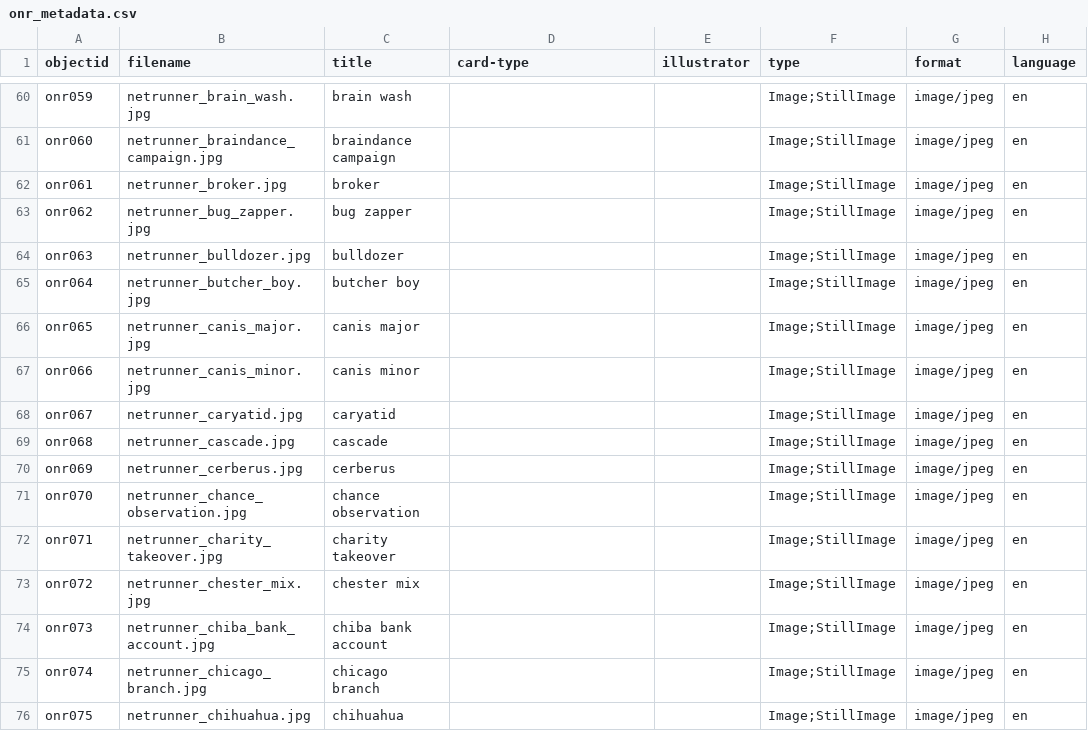
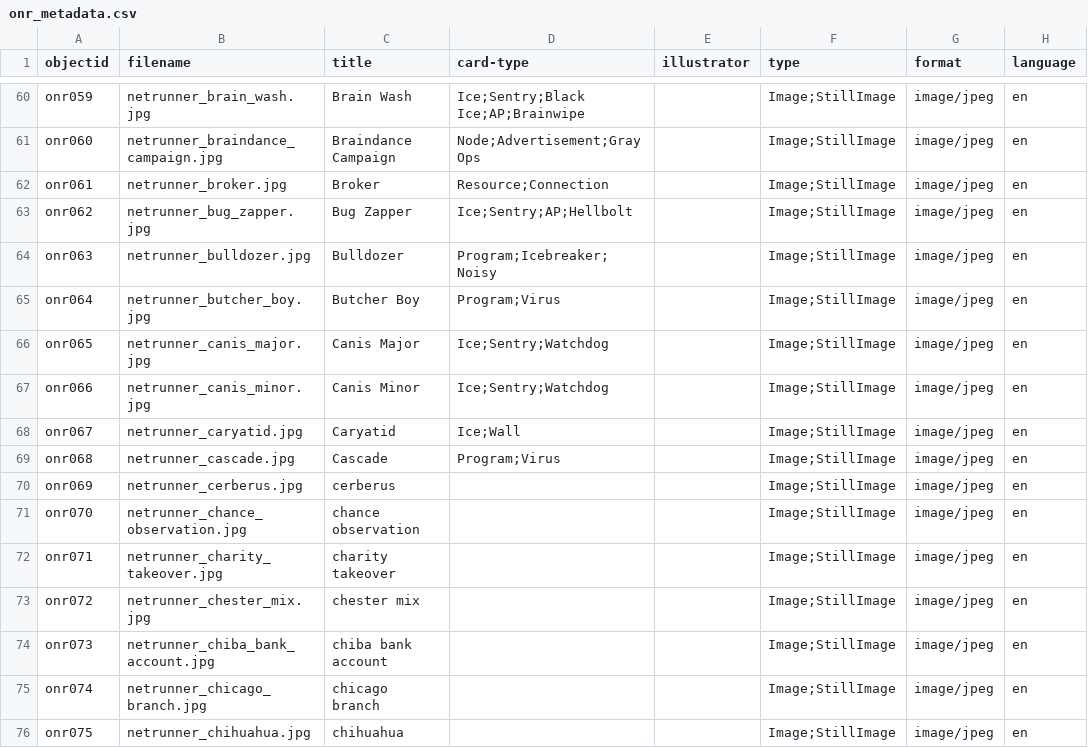
Before and after one commit to rumirumirumirumi/onr_collection, a CSV file: _data/onr_metadata.csv, drawn as a sheet; only a part is shown, gaps mark what is left out; the diff covers the shown part only; the diff names each change by its address in the sheet, - before the commit and + after, or states it on an @@ line.

Commit message:
Updated metadata for cardtype up to Cascade

```diff
--- a/_data/onr_metadata.csv
+++ b/_data/onr_metadata.csv
-C60 (title): brain wash
+C60 (title): Brain Wash
-D60 (card-type): (empty)
+D60 (card-type): Ice;Sentry;Black Ice;AP;Brainwipe
-C61 (title): braindance campaign
+C61 (title): Braindance Campaign
-D61 (card-type): (empty)
+D61 (card-type): Node;Advertisement;Gray Ops
-C62 (title): broker
+C62 (title): Broker
-D62 (card-type): (empty)
+D62 (card-type): Resource;Connection
-C63 (title): bug zapper
+C63 (title): Bug Zapper
-D63 (card-type): (empty)
+D63 (card-type): Ice;Sentry;AP;Hellbolt
-C64 (title): bulldozer
+C64 (title): Bulldozer
-D64 (card-type): (empty)
+D64 (card-type): Program;Icebreaker;Noisy
-C65 (title): butcher boy
+C65 (title): Butcher Boy
-D65 (card-type): (empty)
+D65 (card-type): Program;Virus
-C66 (title): canis major
+C66 (title): Canis Major
-D66:D67 (card-type): (empty)
+D66:D67 (card-type): Ice;Sentry;Watchdog
-C67 (title): canis minor
+C67 (title): Canis Minor
-C68 (title): caryatid
+C68 (title): Caryatid
-D68 (card-type): (empty)
+D68 (card-type): Ice;Wall
-C69 (title): cascade
+C69 (title): Cascade
-D69 (card-type): (empty)
+D69 (card-type): Program;Virus
```
Also changed, not shown: 59 edited cells elsewhere in this file.
